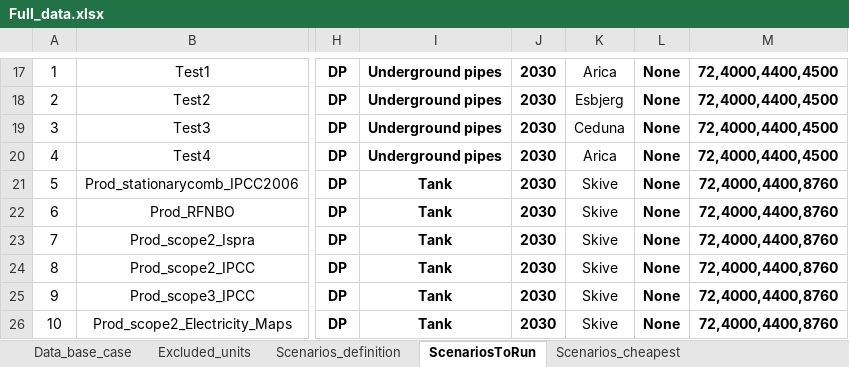
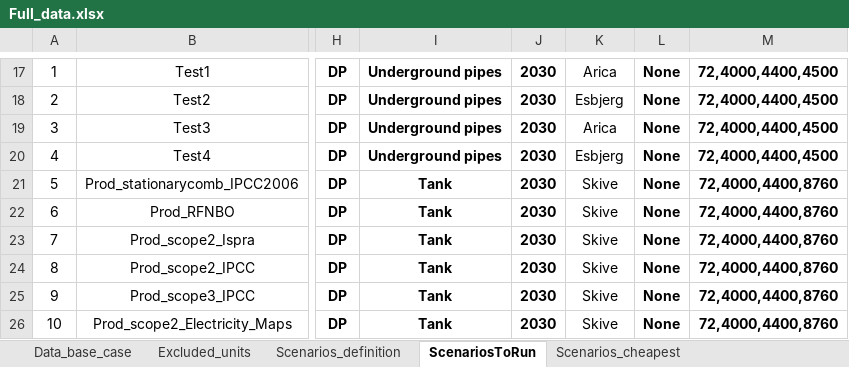
Before and after one commit to njbca/OptiPlant, an Excel workbook: data/Full_model/model_inputs/Full_data.xlsx, sheet ScenariosToRun, drawn as a sheet; only a part is shown, gaps mark what is left out; values as stored, in another font and other column widths than the file's, no borders; conditional formats not drawn; the diff names each change by its address in the sheet, - before the commit and + after, or states it on an @@ line.

Commit message:
Corrected input data

```diff
--- a/data/Full_model/model_inputs/Full_data.xlsx (sheet ScenariosToRun)
+++ b/data/Full_model/model_inputs/Full_data.xlsx (sheet ScenariosToRun)
-K19: Ceduna
+K19: Arica
-K20: Arica
+K20: Esbjerg
```
Also changed, not shown: 1 other file.
